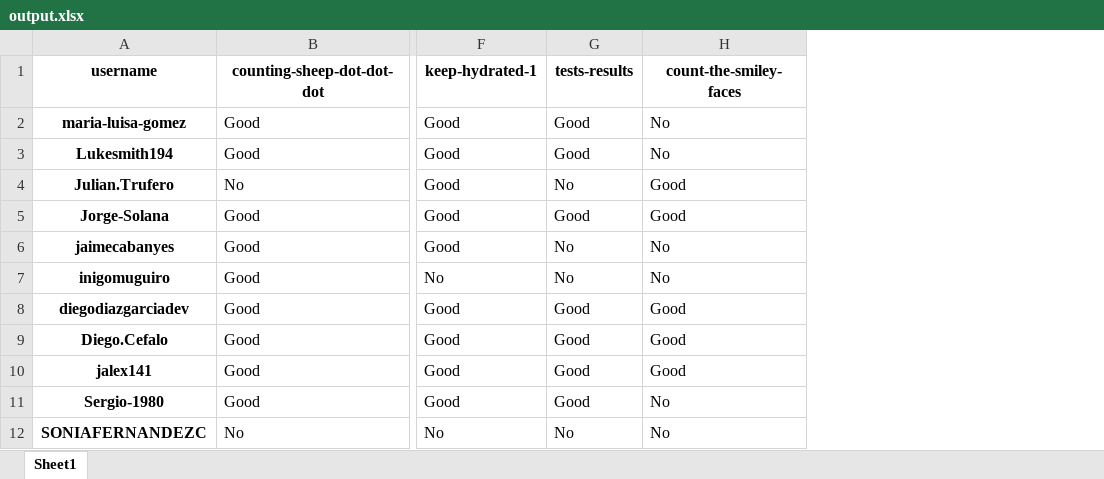
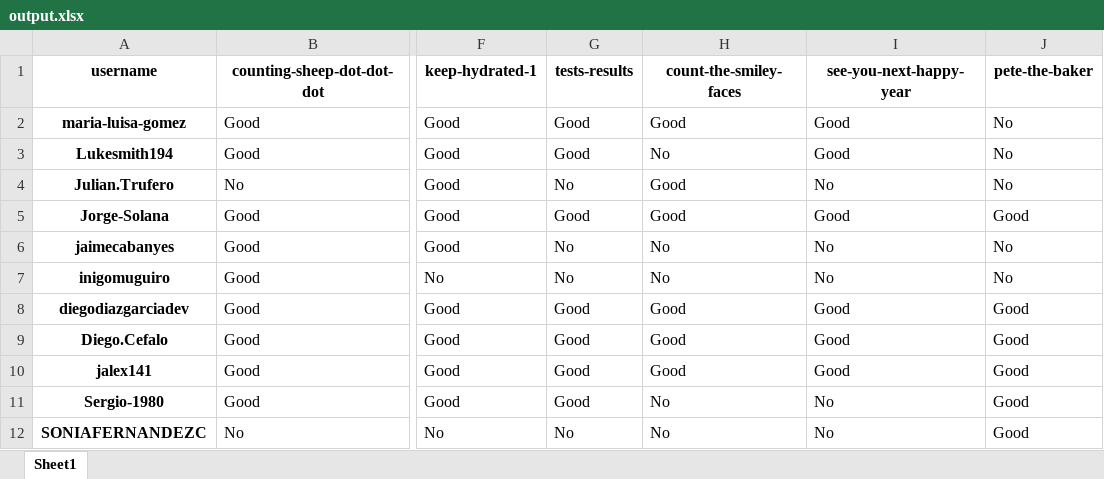
Before and after one commit to PauPerL/codewars-kata-student-correction-ih, an Excel workbook: output/output.xlsx, sheet Sheet1, drawn as a sheet; only a part is shown, gaps mark what is left out; values as stored, in another font and other column widths than the file's, no borders; the diff names each change by its address in the sheet, - before the commit and + after, or states it on an @@ line.

```diff
--- a/output/output.xlsx (sheet Sheet1)
+++ b/output/output.xlsx (sheet Sheet1)
+column I (see-you-next-happy-year), rows 2-12: Good | Good | No | Good | No | No | Good | Good | Good | No | No
+column J (pete-the-baker), rows 2-12: No | No | No | Good | No | No | Good | Good | Good | Good | Good
-H2 (count-the-smiley-faces): No
+H2 (count-the-smiley-faces): Good
```
Also changed, not shown: 3 other files.
